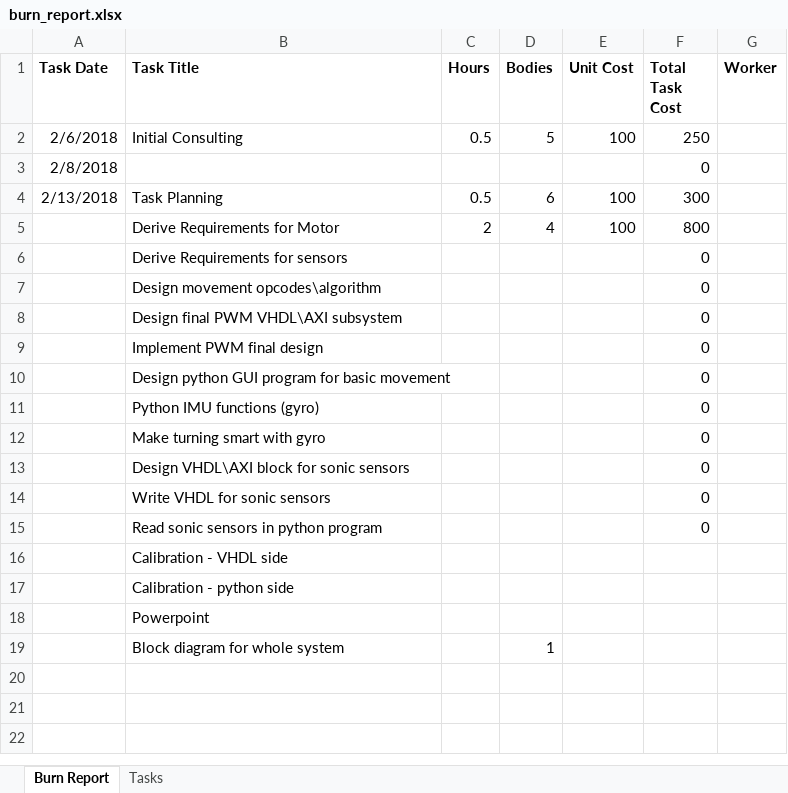
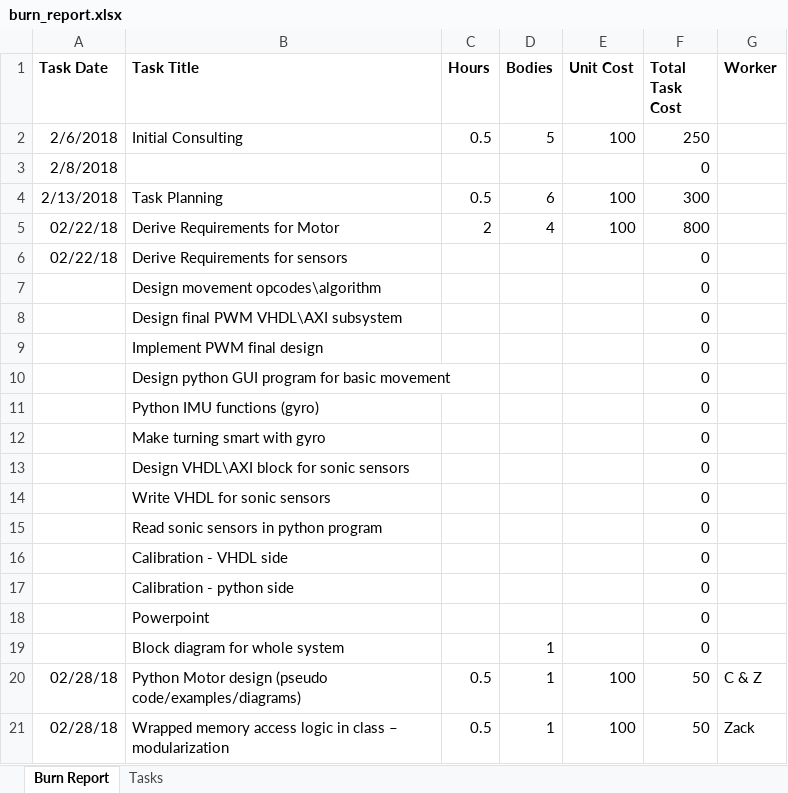
Before and after one commit to zweed4u/Embedded-Systems-Design-II, an Excel workbook: team_folder/newFolder/burn_report.xlsx, sheet Burn Report, drawn as a sheet; values as stored, in another font and other column widths than the file's, no borders; charts and pictures not drawn; the diff names each change by its address in the sheet, - before the commit and + after, or states it on an @@ line.

Commit message:
Updated task list and burn report

```diff
--- a/team_folder/newFolder/burn_report.xlsx (sheet Burn Report)
+++ b/team_folder/newFolder/burn_report.xlsx (sheet Burn Report)
-A5:A6 (Task Date): (empty)
+A5:A6 (Task Date): 02/22/18
-F16:F19 (Total Task Cost): (empty)
+F16:F19 (Total Task Cost): 0
+row 20: 02/28/18 | Python Motor design (pseudo code/examples/diagrams) | 0.5 | 1 | 100 | 50 | C & Z
+row 21: 02/28/18 | Wrapped memory access logic in class – modularization | 0.5 | 1 | 100 | 50 | Zack
```
Also changed, not shown: charts or pictures.
